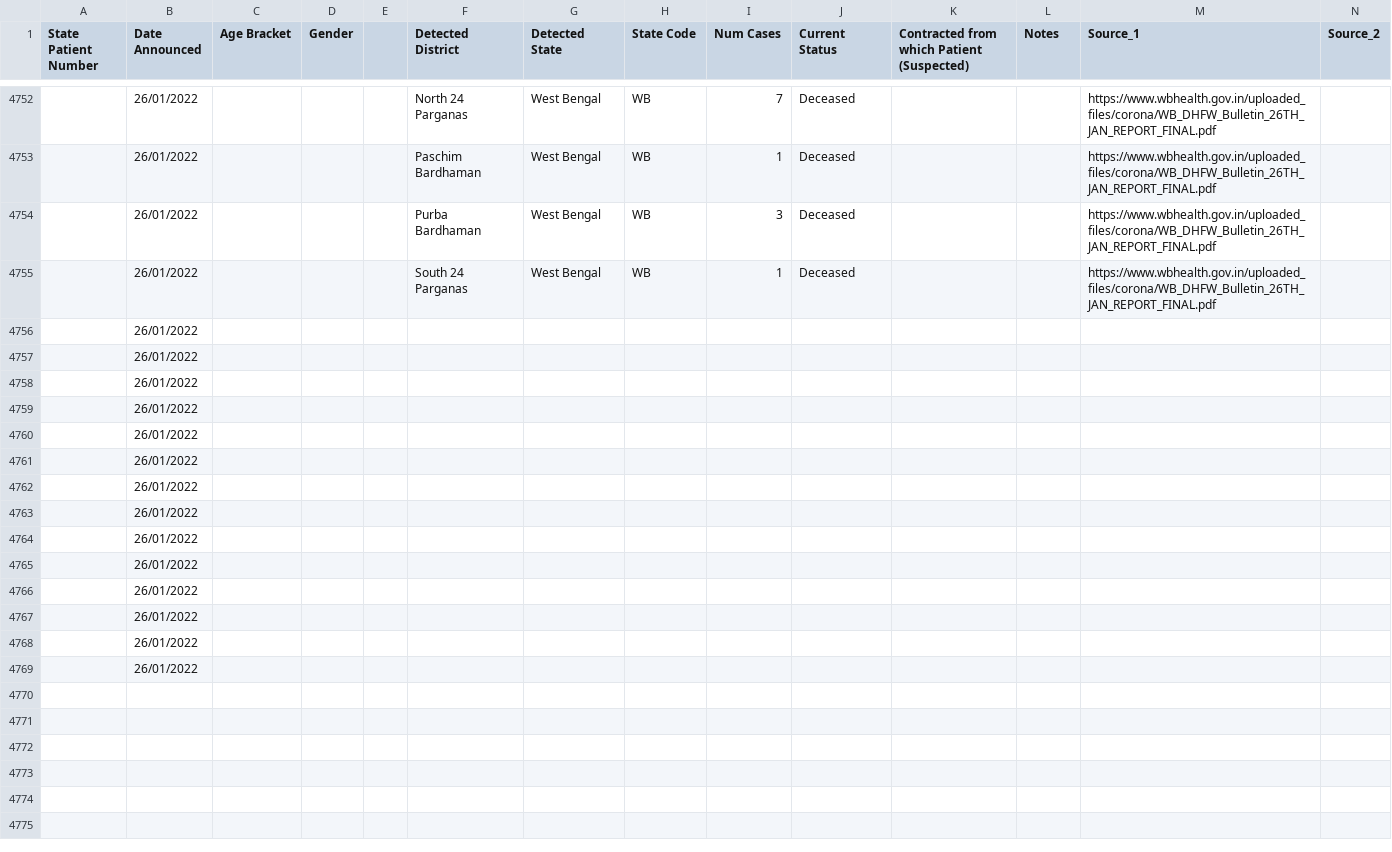
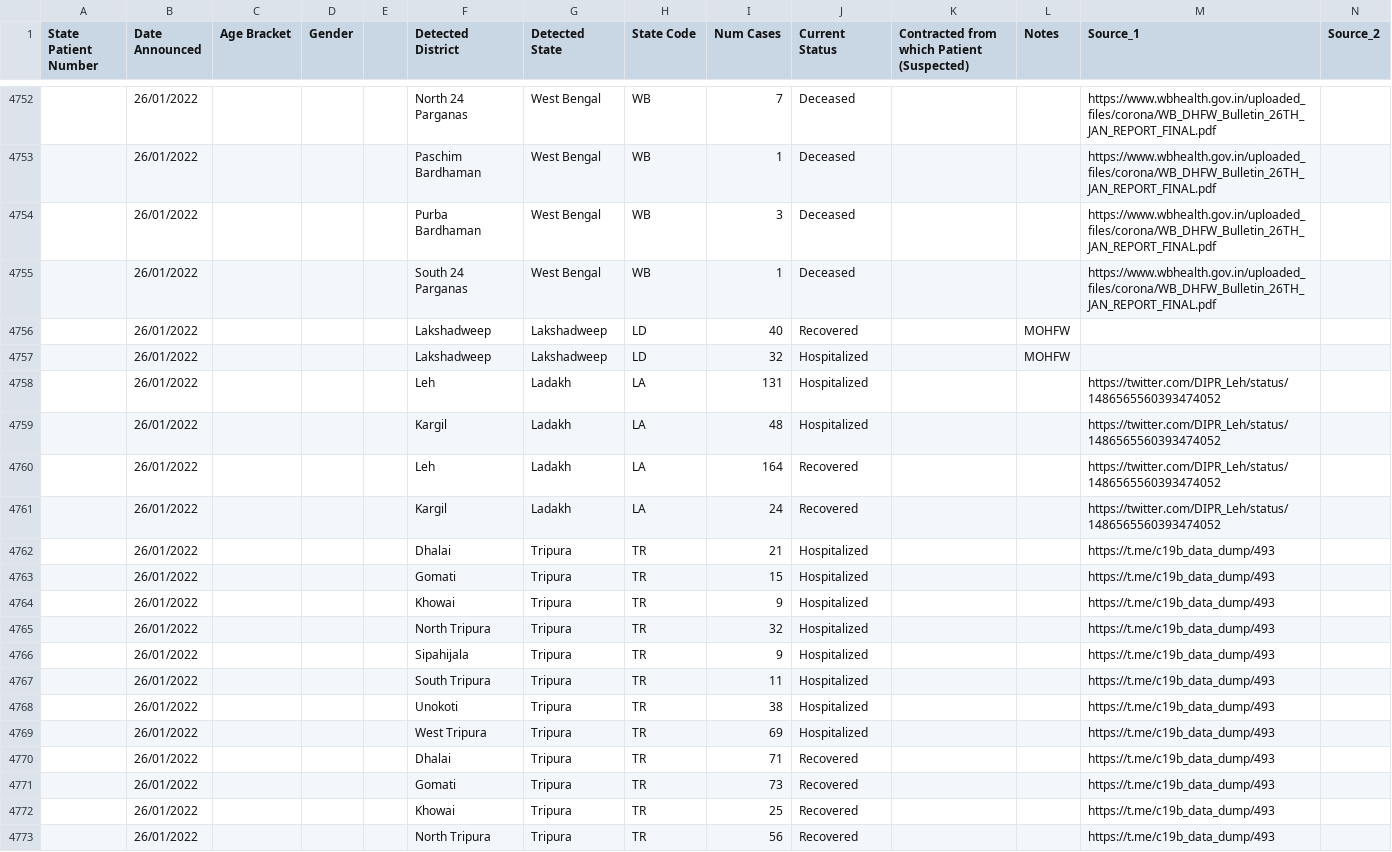
Before and after one commit to abhiramr/covid19bharat_data, a CSV file: csv/latest/raw_data39.csv, drawn as a sheet; only a part is shown, gaps mark what is left out; removed rows and columns are numbered as before the commit, all else as after; rows hold the shown columns only; the diff covers the shown part only; the diff names each change by its address in the sheet, - before the commit and + after, or states it on an @@ line.

Commit message:
data updated on - Thu Jan 27 11:43:59 IST 2022

```diff
--- a/csv/latest/raw_data39.csv
+++ b/csv/latest/raw_data39.csv
-row 4756:  | 26/01/2022
-row 4757:  | 26/01/2022
-row 4758:  | 26/01/2022
-row 4759:  | 26/01/2022
-row 4760:  | 26/01/2022
-row 4761:  | 26/01/2022
-row 4762:  | 26/01/2022
-row 4763:  | 26/01/2022
-row 4764:  | 26/01/2022
-row 4765:  | 26/01/2022
-row 4766:  | 26/01/2022
-row 4767:  | 26/01/2022
-row 4768:  | 26/01/2022
-row 4769:  | 26/01/2022
+row 4756:  | 26/01/2022 |  |  |  | Lakshadweep | Lakshadweep | LD | 40 | Recovered |  | MOHFW
+row 4757:  | 26/01/2022 |  |  |  | Lakshadweep | Lakshadweep | LD | 32 | Hospitalized |  | MOHFW
+row 4758:  | 26/01/2022 |  |  |  | Leh | Ladakh | LA | 131 | Hospitalized |  |  | https://twitter.com/DIPR_Leh/status/1486565560393474052
+row 4759:  | 26/01/2022 |  |  |  | Kargil | Ladakh | LA | 48 | Hospitalized |  |  | https://twitter.com/DIPR_Leh/status/1486565560393474052
+row 4760:  | 26/01/2022 |  |  |  | Leh | Ladakh | LA | 164 | Recovered |  |  | https://twitter.com/DIPR_Leh/status/1486565560393474052
+row 4761:  | 26/01/2022 |  |  |  | Kargil | Ladakh | LA | 24 | Recovered |  |  | https://twitter.com/DIPR_Leh/status/1486565560393474052
+row 4762:  | 26/01/2022 |  |  |  | Dhalai | Tripura | TR | 21 | Hospitalized |  |  | https://t.me/c19b_data_dump/493
+row 4763:  | 26/01/2022 |  |  |  | Gomati | Tripura | TR | 15 | Hospitalized |  |  | https://t.me/c19b_data_dump/493
+row 4764:  | 26/01/2022 |  |  |  | Khowai | Tripura | TR | 9 | Hospitalized |  |  | https://t.me/c19b_data_dump/493
+row 4765:  | 26/01/2022 |  |  |  | North Tripura | Tripura | TR | 32 | Hospitalized |  |  | https://t.me/c19b_data_dump/493
+row 4766:  | 26/01/2022 |  |  |  | Sipahijala | Tripura | TR | 9 | Hospitalized |  |  | https://t.me/c19b_data_dump/493
+row 4767:  | 26/01/2022 |  |  |  | South Tripura | Tripura | TR | 11 | Hospitalized |  |  | https://t.me/c19b_data_dump/493
+row 4768:  | 26/01/2022 |  |  |  | Unokoti | Tripura | TR | 38 | Hospitalized |  |  | https://t.me/c19b_data_dump/493
+row 4769:  | 26/01/2022 |  |  |  | West Tripura | Tripura | TR | 69 | Hospitalized |  |  | https://t.me/c19b_data_dump/493
+row 4770:  | 26/01/2022 |  |  |  | Dhalai | Tripura | TR | 71 | Recovered |  |  | https://t.me/c19b_data_dump/493
+row 4771:  | 26/01/2022 |  |  |  | Gomati | Tripura | TR | 73 | Recovered |  |  | https://t.me/c19b_data_dump/493
+row 4772:  | 26/01/2022 |  |  |  | Khowai | Tripura | TR | 25 | Recovered |  |  | https://t.me/c19b_data_dump/493
+row 4773:  | 26/01/2022 |  |  |  | North Tripura | Tripura | TR | 56 | Recovered |  |  | https://t.me/c19b_data_dump/493
```
Also changed, not shown: 6 added rows elsewhere in this file, csv/latest/case_time_series.csv, csv/latest/district_wise.csv, 16 other files.
